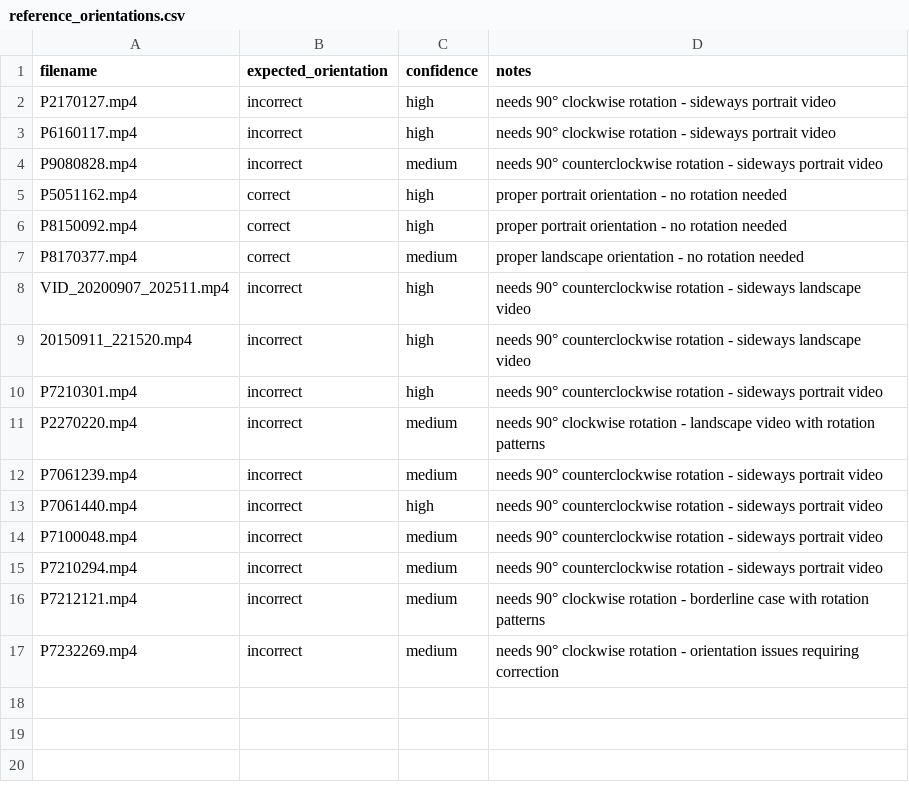
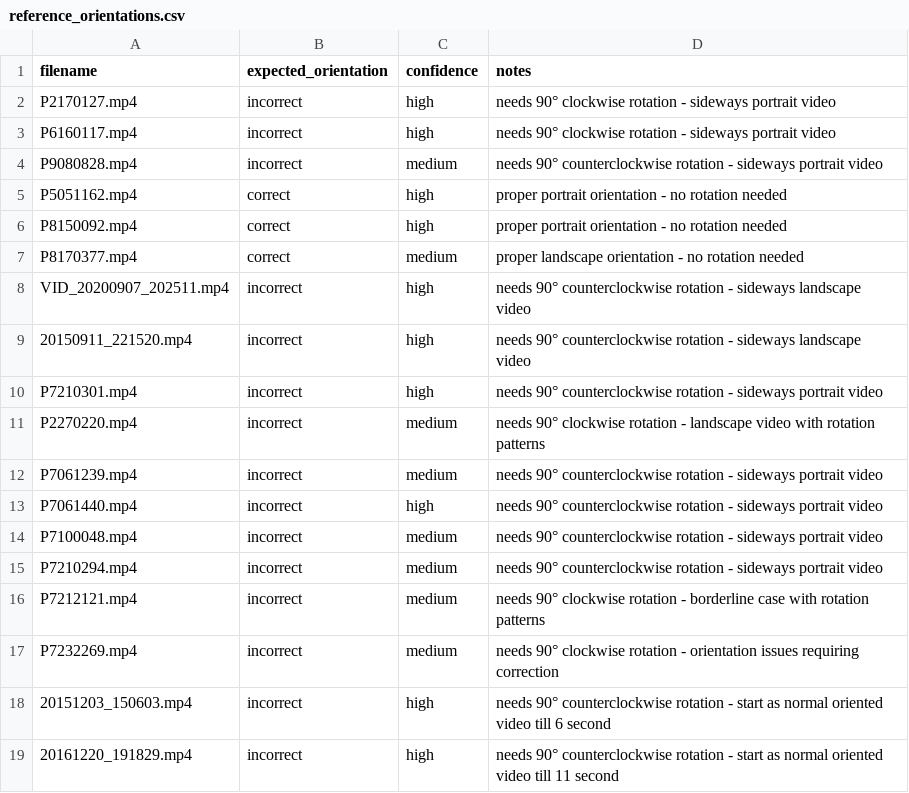
Before and after one commit to vasil-derimanov/svod, a CSV file: reference_orientations.csv, drawn as a sheet.

```diff
--- a/reference_orientations.csv
+++ b/reference_orientations.csv
@@ -17 +17,3 @@ P7212121.mp4,incorrect,medium,needs 90° clockwise rotation - borderline case wi
 P7232269.mp4,incorrect,medium,needs 90° clockwise rotation - orientation issues requiring correction
+20151203_150603.mp4,incorrect,high,needs 90° counterclockwise rotation - start as normal oriented video till 6 second
+20161220_191829.mp4,incorrect,high,needs 90° counterclockwise rotation - start as normal oriented video till 11 second
```
Also changed, not shown: 5 other files.
